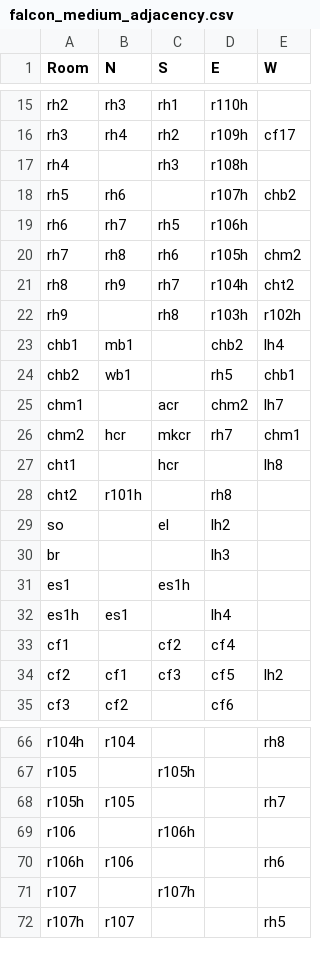
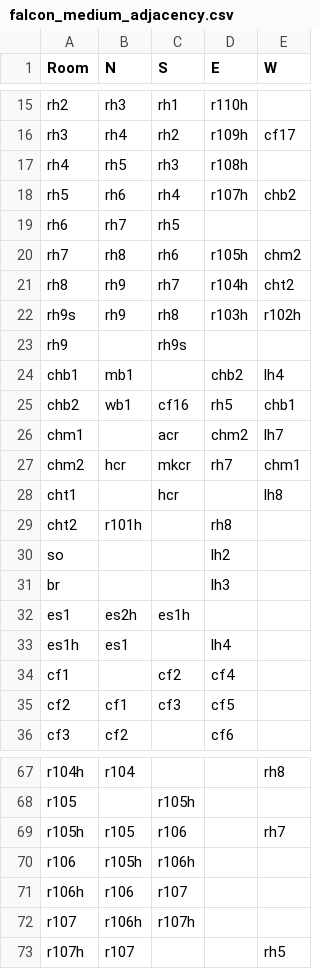
Before and after one commit to usc-psychsim/atomic, a CSV file: maps/falcon_medium_adjacency.csv, drawn as a sheet; only a part is shown, gaps mark what is left out; the diff covers the shown part only.

Commit message:
updating adjacency

```diff
--- a/maps/falcon_medium_adjacency.csv
+++ b/maps/falcon_medium_adjacency.csv
@@ -16,10 +16,11 @@ rh2,rh3,rh1,r110h,
 rh3,rh4,rh2,r109h,cf17
-rh4,,rh3,r108h,
-rh5,rh6,,r107h,chb2
-rh6,rh7,rh5,r106h,
+rh4,rh5,rh3,r108h,
+rh5,rh6,rh4,r107h,chb2
+rh6,rh7,rh5,,
 rh7,rh8,rh6,r105h,chm2
 rh8,rh9,rh7,r104h,cht2
-rh9,,rh8,r103h,r102h
+rh9s,rh9,rh8,r103h,r102h
+rh9,,rh9s,,
 chb1,mb1,,chb2,lh4
-chb2,wb1,,rh5,chb1
+chb2,wb1,cf16,rh5,chb1
 chm1,,acr,chm2,lh7
@@ -28,8 +29,8 @@ cht1,,hcr,,lh8
 cht2,r101h,,rh8,
-so,,el,lh2,
+so,,,lh2,
 br,,,lh3,
-es1,,es1h,,
+es1,es2h,es1h,,
 es1h,es1,,lh4,
 cf1,,cf2,cf4,
-cf2,cf1,cf3,cf5,lh2
+cf2,cf1,cf3,cf5,
 cf3,cf2,,cf6,
@@ -67,6 +68,6 @@ r104h,r104,,,rh8
 r105,,r105h,,
-r105h,r105,,,rh7
-r106,,r106h,,
-r106h,r106,,,rh6
-r107,,r107h,,
+r105h,r105,r106,,rh7
+r106,r105h,r106h,,
+r106h,r106,r107,,
+r107,r106h,r107h,,
 r107h,r107,,,rh5
```
Also changed, not shown: 8 edited cells elsewhere in this file.
